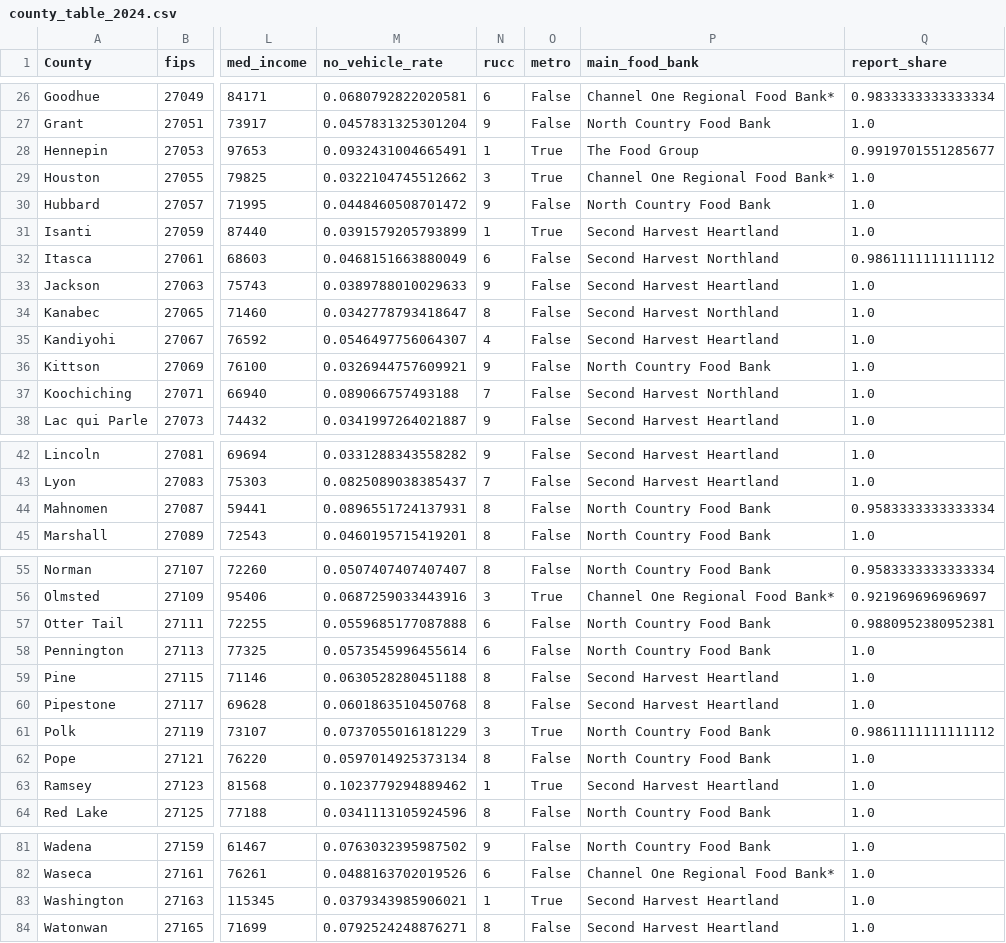
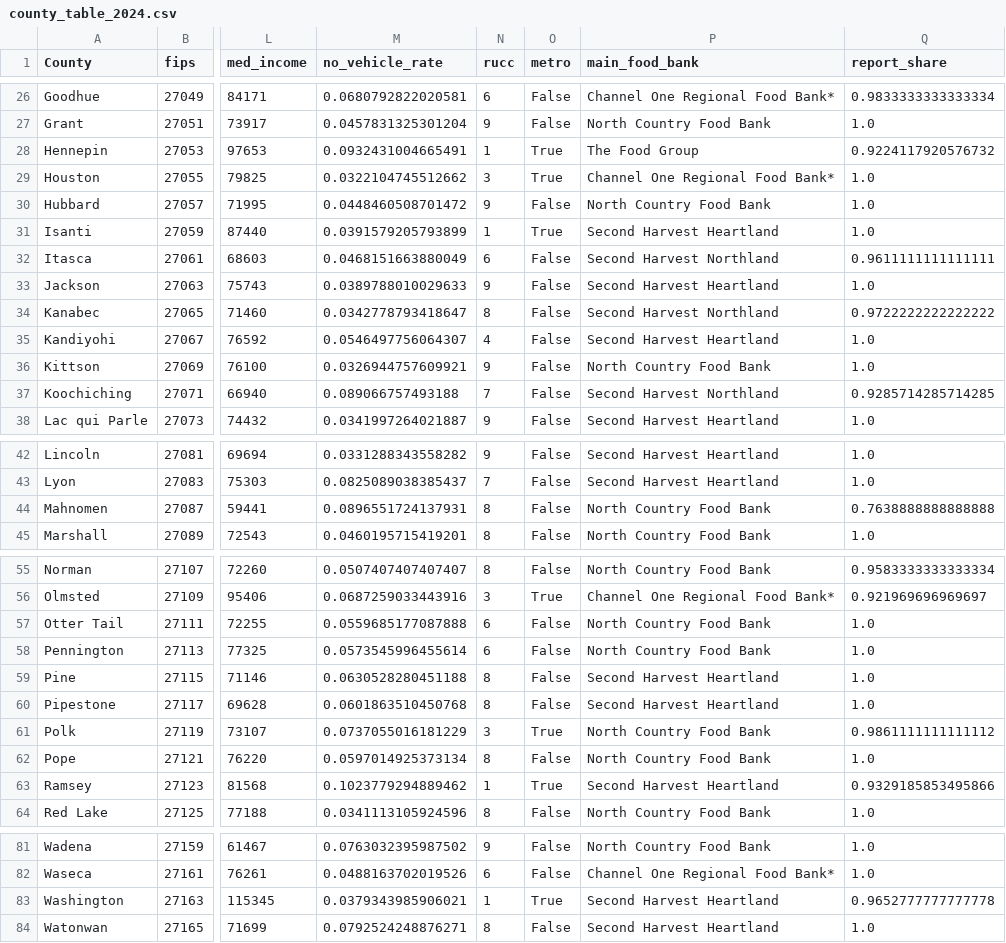
Before and after one commit to Hajar0Ahmed/MinneMUDAC2026Outliers, a CSV file: data/processed/county_table_2024.csv, drawn as a sheet; only a part is shown, gaps mark what is left out; the diff covers the shown part only; the diff names each change by its address in the sheet, - before the commit and + after, or states it on an @@ line.

```diff
--- a/data/processed/county_table_2024.csv
+++ b/data/processed/county_table_2024.csv
-Q28 (report_share): 0.9919701551285677
+Q28 (report_share): 0.9224117920576732
-Q32 (report_share): 0.9861111111111112
+Q32 (report_share): 0.9611111111111111
-Q34 (report_share): 1.0
+Q34 (report_share): 0.9722222222222222
-Q37 (report_share): 1.0
+Q37 (report_share): 0.9285714285714285
-Q44 (report_share): 0.9583333333333334
+Q44 (report_share): 0.7638888888888888
-Q57 (report_share): 0.9880952380952381
+Q57 (report_share): 1.0
-Q63 (report_share): 1.0
+Q63 (report_share): 0.9329185853495866
-Q83 (report_share): 1.0
+Q83 (report_share): 0.9652777777777778
```
Also changed, not shown: 8 edited cells elsewhere in this file, 1 other file.
